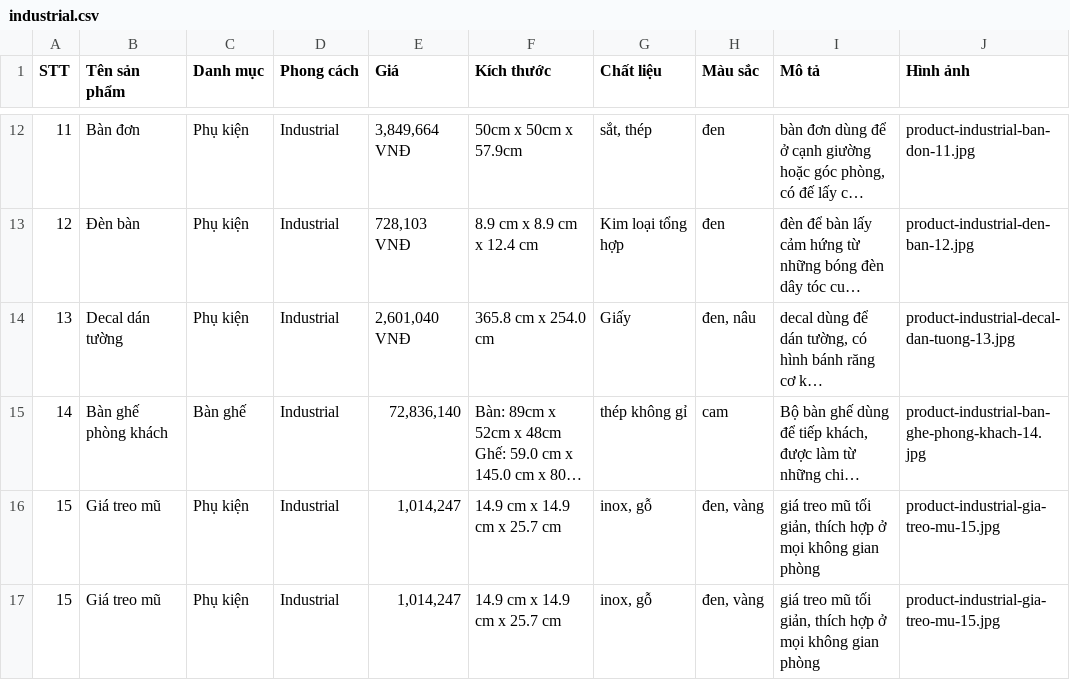
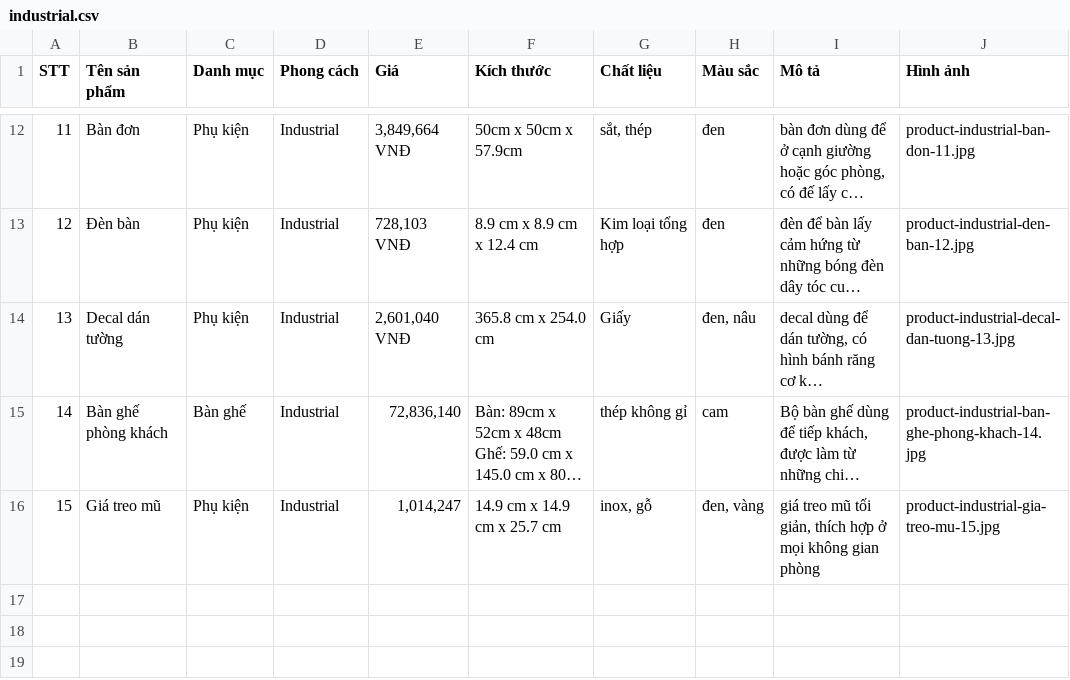
Before and after one commit to KhaDo218/phat-trien-web-kinh-doanh-nhom7, a CSV file: data/products/industrial.csv, drawn as a sheet; only a part is shown, gaps mark what is left out; long unchanged cells end in …; ↵ is a line break in a cell; the diff names each change by its address in the sheet, - before the commit and + after, or states it on an @@ line.

Commit message:
Update industrial.csv

```diff
--- a/data/products/industrial.csv
+++ b/data/products/industrial.csv
-row 17: 15 | Giá treo mũ | Phụ kiện | Industrial | 1,014,247 | 14.9 cm x 14.9 cm x 25.7 cm | inox, gỗ | đen, vàng | giá treo mũ tối giản, thích hợp ở mọi không gian ↵ phòng | product-industrial-gia-treo-mu-15.jpg
```
